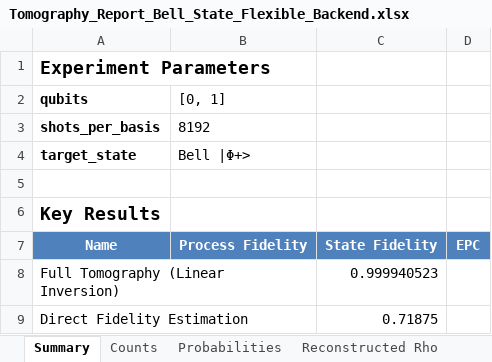
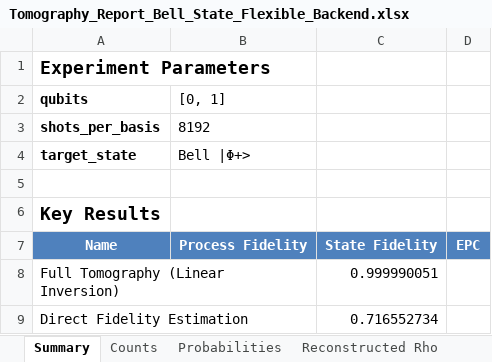
Before and after one commit to BAQIS-Quantum/ErrorGnoMark, an Excel workbook: examples/reports/Tomography_Report_Bell_State_Flexible_Backend.xlsx, sheet Summary, drawn as a sheet; values as stored, in another font and other column widths than the file's, no borders; the diff names each change by its address in the sheet, - before the commit and + after, or states it on an @@ line.

```diff
--- a/examples/reports/Tomography_Report_Bell_State_Flexible_Backend.xlsx (sheet Summary)
+++ b/examples/reports/Tomography_Report_Bell_State_Flexible_Backend.xlsx (sheet Summary)
-C8: 0.999940523
+C8: 0.999990051
-C9: 0.71875
+C9: 0.716552734
```
Also changed, not shown: sheet Counts, sheet Probabilities, charts or pictures, 31 other files.
